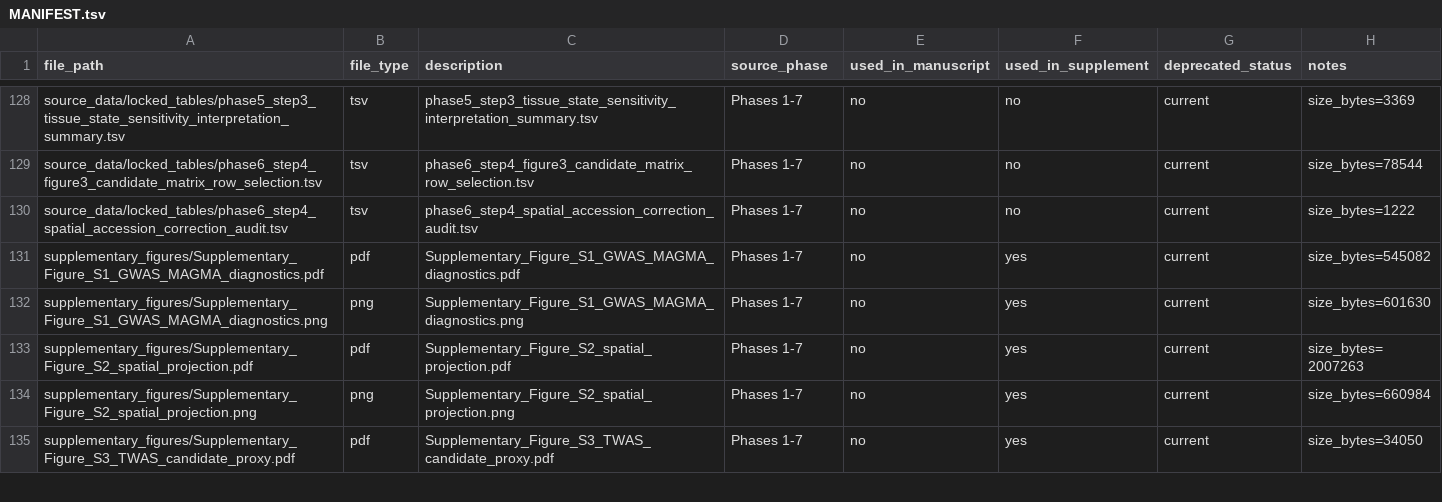
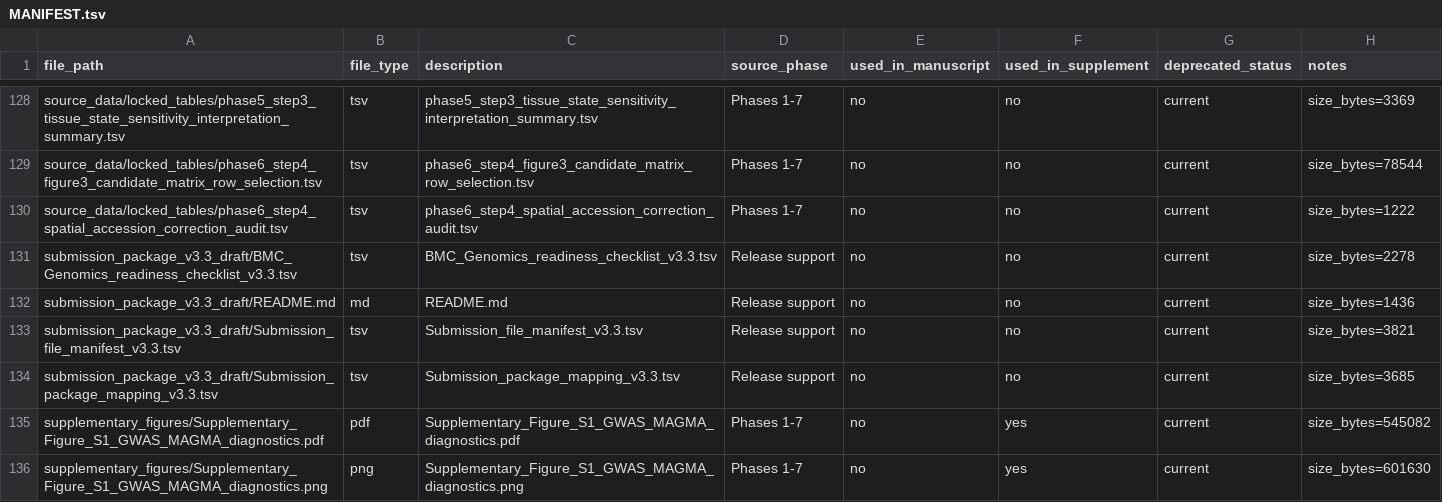
Before and after one commit to huangzhongxin411/ksd-papillary-context-mapping, a TSV file: MANIFEST.tsv, drawn as a sheet; only a part is shown, gaps mark what is left out; the shorter side is filled out with more unchanged rows; the diff names each change by its address in the sheet, - before the commit and + after, or states it on an @@ line.

Commit message:
add lightweight v3.3 submission package index

```diff
--- a/MANIFEST.tsv
+++ b/MANIFEST.tsv
+row 131: submission_package_v3.3_draft/BMC_Genomics_readiness_checklist_v3.3.tsv | tsv | BMC_Genomics_readiness_checklist_v3.3.tsv | Release support | no | no | current | size_bytes=2278
+row 132: submission_package_v3.3_draft/README.md | md | README.md | Release support | no | no | current | size_bytes=1436
+row 133: submission_package_v3.3_draft/Submission_file_manifest_v3.3.tsv | tsv | Submission_file_manifest_v3.3.tsv | Release support | no | no | current | size_bytes=3821
+row 134: submission_package_v3.3_draft/Submission_package_mapping_v3.3.tsv | tsv | Submission_package_mapping_v3.3.tsv | Release support | no | no | current | size_bytes=3685
```
Also changed, not shown: 5 other files.
